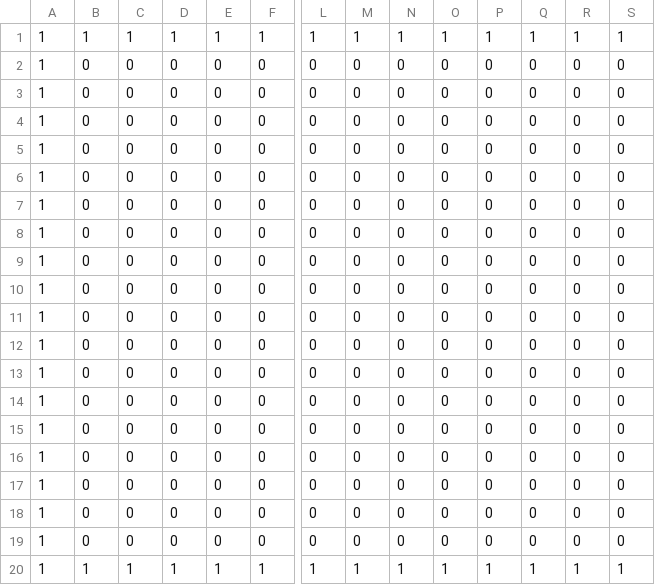
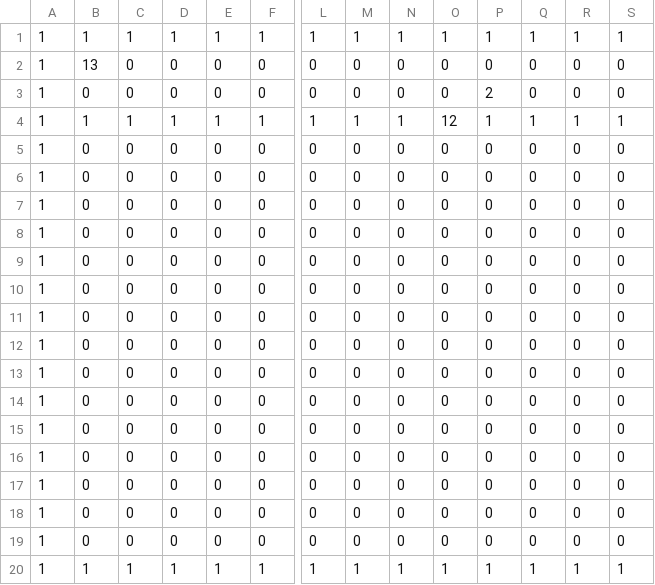
Before and after one commit to playdeezgames/kids-games, a CSV file: public/assets/maps/southHall.csv, drawn as a sheet; only a part is shown, gaps mark what is left out; removed rows and columns are numbered as before the commit, all else as after; rows hold the shown columns only; the diff names each change by its address in the sheet, - before the commit and + after, or states it on an @@ line.

Commit message:
south hall updates

```diff
--- a/public/assets/maps/southHall.csv
+++ b/public/assets/maps/southHall.csv
-B2: 0
+B2: 13
-P3: 0
+P3: 2
-row 4: 1 | 0 | 0 | 0 | 0 | 0 | 0 | 0 | 0 | 0 | 0 | 0 | 0 | 0
+row 4: 1 | 1 | 1 | 1 | 1 | 1 | 1 | 1 | 1 | 12 | 1 | 1 | 1 | 1
```
Also changed, not shown: public/assets/maps/start.csv, 9 other files.
